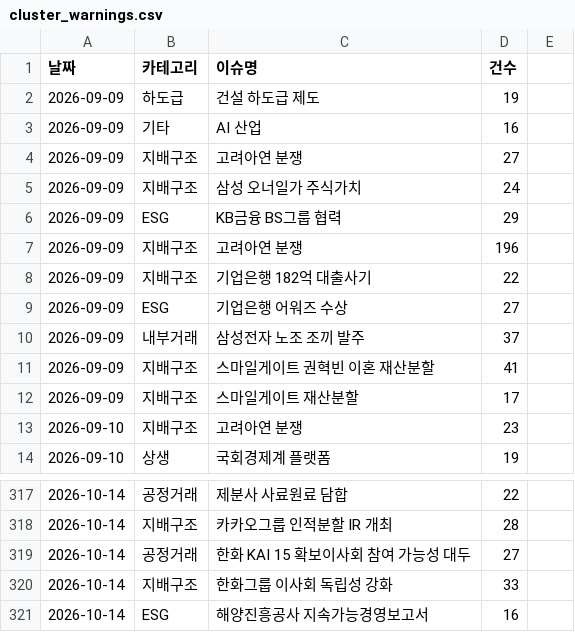
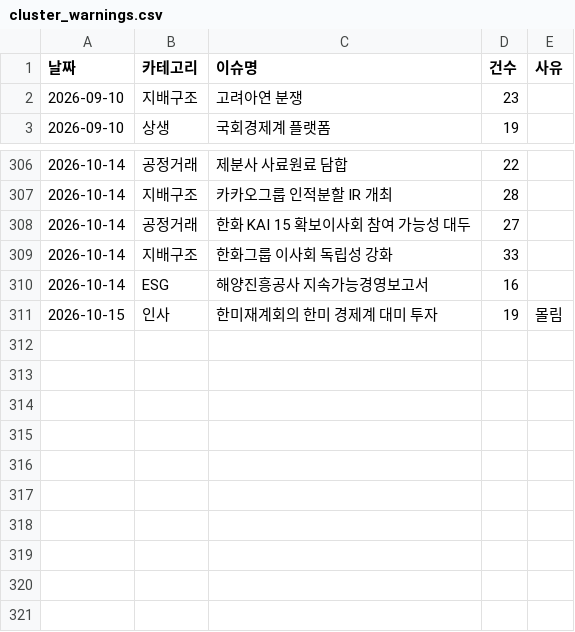
Before and after one commit to jshssysh/news-dashboard, a CSV file: cluster_warnings.csv, drawn as a sheet; only a part is shown, gaps mark what is left out; removed rows and columns are numbered as before the commit, all else as after; the diff names each change by its address in the sheet, - before the commit and + after, or states it on an @@ line.

```diff
--- a/cluster_warnings.csv
+++ b/cluster_warnings.csv
-E1: (empty)
+E1: 사유
-row 2: 2026-09-09 | 하도급 | 건설 하도급 제도 | 19
-row 3: 2026-09-09 | 기타 | AI 산업 | 16
-row 4: 2026-09-09 | 지배구조 | 고려아연 분쟁 | 27
-row 5: 2026-09-09 | 지배구조 | 삼성 오너일가 주식가치 | 24
-row 6: 2026-09-09 | ESG | KB금융 BS그룹 협력 | 29
-row 7: 2026-09-09 | 지배구조 | 고려아연 분쟁 | 196
-row 8: 2026-09-09 | 지배구조 | 기업은행 182억 대출사기 | 22
-row 9: 2026-09-09 | ESG | 기업은행 어워즈 수상 | 27
-row 10: 2026-09-09 | 내부거래 | 삼성전자 노조 조끼 발주 | 37
-row 11: 2026-09-09 | 지배구조 | 스마일게이트 권혁빈 이혼 재산분할 | 41
-row 12: 2026-09-09 | 지배구조 | 스마일게이트 재산분할 | 17
+row 311: 2026-10-15 | 인사 | 한미재계회의 한미 경제계 대미 투자 | 19 | 몰림
```
Also changed, not shown: 11 other files.
